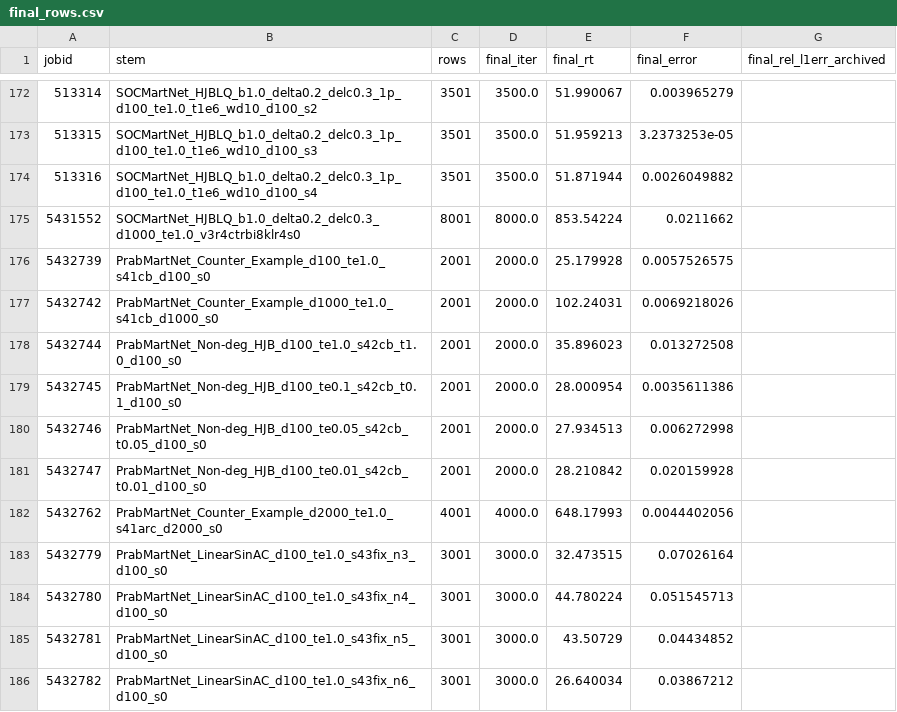
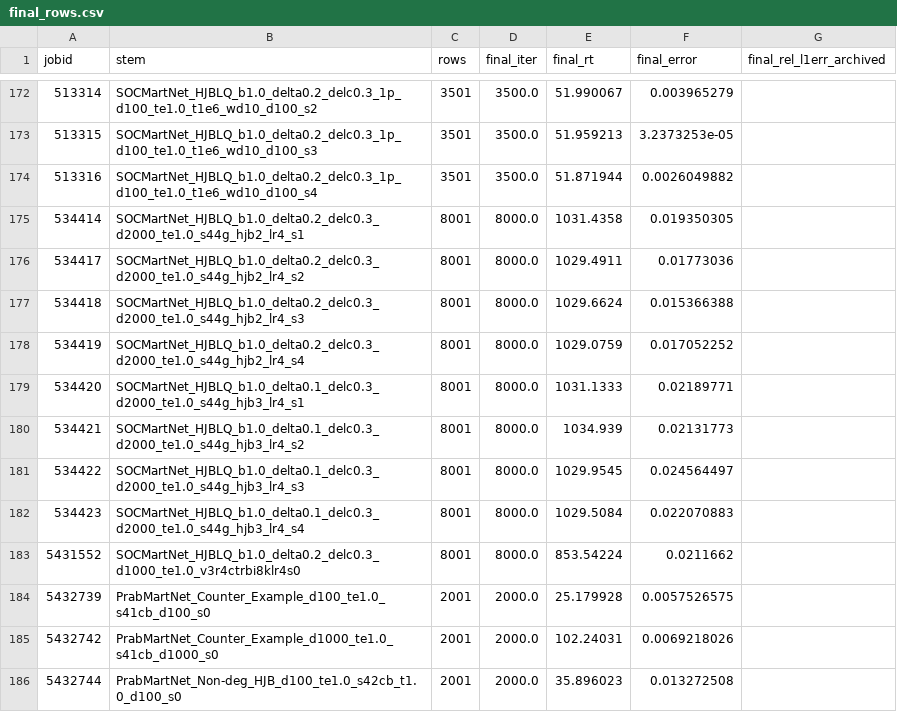
Before and after one commit to sx-fang/MartNet, a CSV file: results/final_rows.csv, drawn as a sheet; only a part is shown, gaps mark what is left out; the shorter side is filled out with more unchanged rows; the diff names each change by its address in the sheet, - before the commit and + after, or states it on an @@ line.

Commit message:
Report Sec 5.2 / paper Fig. 5: the d=2000 rows are now 5-seed results
The two d=2000 cells of paper Fig. 5 (HJB-2 / HJB-3) previously rested on
single runs; both families now have five seeds each (seed 0 keeps the
historical runs, seeds 1-4 newly run at the identical configuration:
I=8000, lr x4, 8-GPU DDP).

- REPORT.html Sec 5.2: d=2000 rows 0.01757 +- 0.00150 (HJB-2) and
  0.02227 +- 0.00132 (HJB-3); protocol note updated (every row 5
  independent runs, mean+-2SD bands); the single-run exception list in
  Sec 11 drops the Fig. 5 d=2000 rows.
- figures/fig5_hjb_highdim: the d=2000 panels now show the 5-run mean
  curve with a mean+-2SD band and RE = mean +- SD titles.
- results: new s44_d2000_5seed_agg.csv (+ builder
  plots/build_s44_d2000_agg.py, verified to rebuild it byte-identically
  from the runs/ archive); final_rows.csv indexes the 8 new runs.
- experiments: sec44_fig5_hjb23.sh drives d=2000 seeds 0-4 (20 jobs);
  experiments.csv row updated.

```diff
--- a/results/final_rows.csv
+++ b/results/final_rows.csv
+row 175: 534414 | SOCMartNet_HJBLQ_b1.0_delta0.2_delc0.3_d2000_te1.0_s44g_hjb2_lr4_s1 | 8001 | 8000.0 | 1031.4358 | 0.019350305
+row 176: 534417 | SOCMartNet_HJBLQ_b1.0_delta0.2_delc0.3_d2000_te1.0_s44g_hjb2_lr4_s2 | 8001 | 8000.0 | 1029.4911 | 0.01773036
+row 177: 534418 | SOCMartNet_HJBLQ_b1.0_delta0.2_delc0.3_d2000_te1.0_s44g_hjb2_lr4_s3 | 8001 | 8000.0 | 1029.6624 | 0.015366388
+row 178: 534419 | SOCMartNet_HJBLQ_b1.0_delta0.2_delc0.3_d2000_te1.0_s44g_hjb2_lr4_s4 | 8001 | 8000.0 | 1029.0759 | 0.017052252
+row 179: 534420 | SOCMartNet_HJBLQ_b1.0_delta0.1_delc0.3_d2000_te1.0_s44g_hjb3_lr4_s1 | 8001 | 8000.0 | 1031.1333 | 0.02189771
+row 180: 534421 | SOCMartNet_HJBLQ_b1.0_delta0.1_delc0.3_d2000_te1.0_s44g_hjb3_lr4_s2 | 8001 | 8000.0 | 1034.939 | 0.02131773
+row 181: 534422 | SOCMartNet_HJBLQ_b1.0_delta0.1_delc0.3_d2000_te1.0_s44g_hjb3_lr4_s3 | 8001 | 8000.0 | 1029.9545 | 0.024564497
+row 182: 534423 | SOCMartNet_HJBLQ_b1.0_delta0.1_delc0.3_d2000_te1.0_s44g_hjb3_lr4_s4 | 8001 | 8000.0 | 1029.5084 | 0.022070883
```
Also changed, not shown: experiments/experiments.csv, figures/fig5_hjb_highdim.csv, 7 other files.
